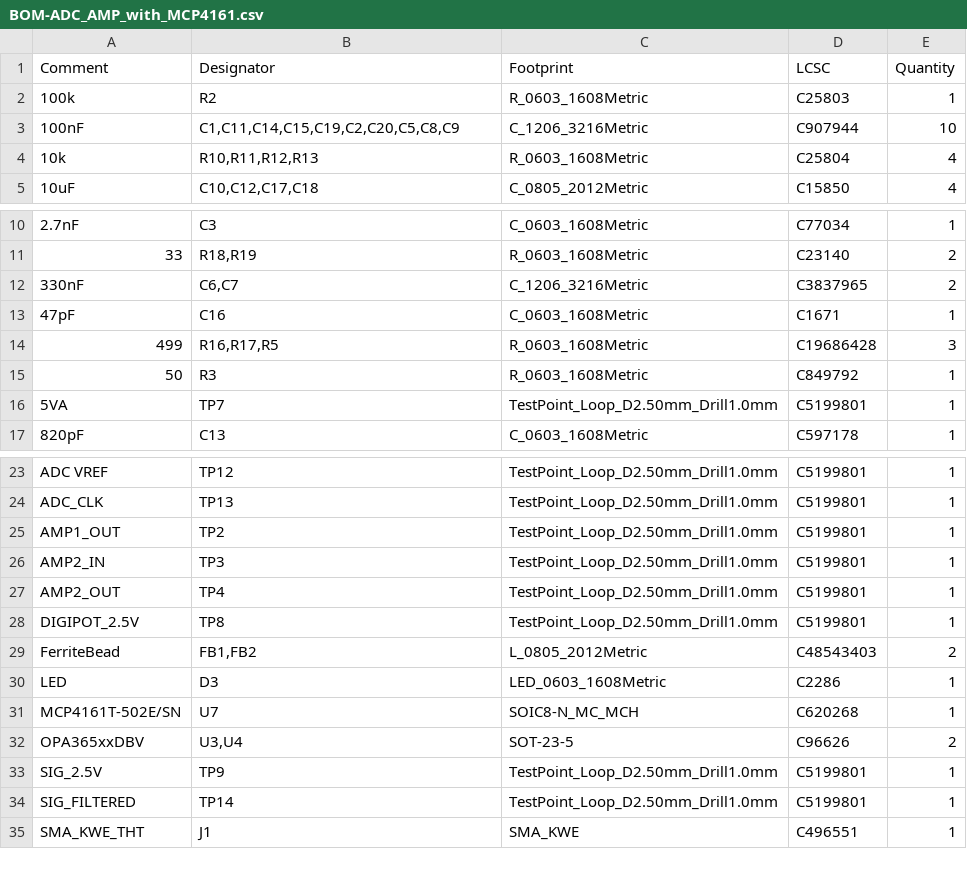
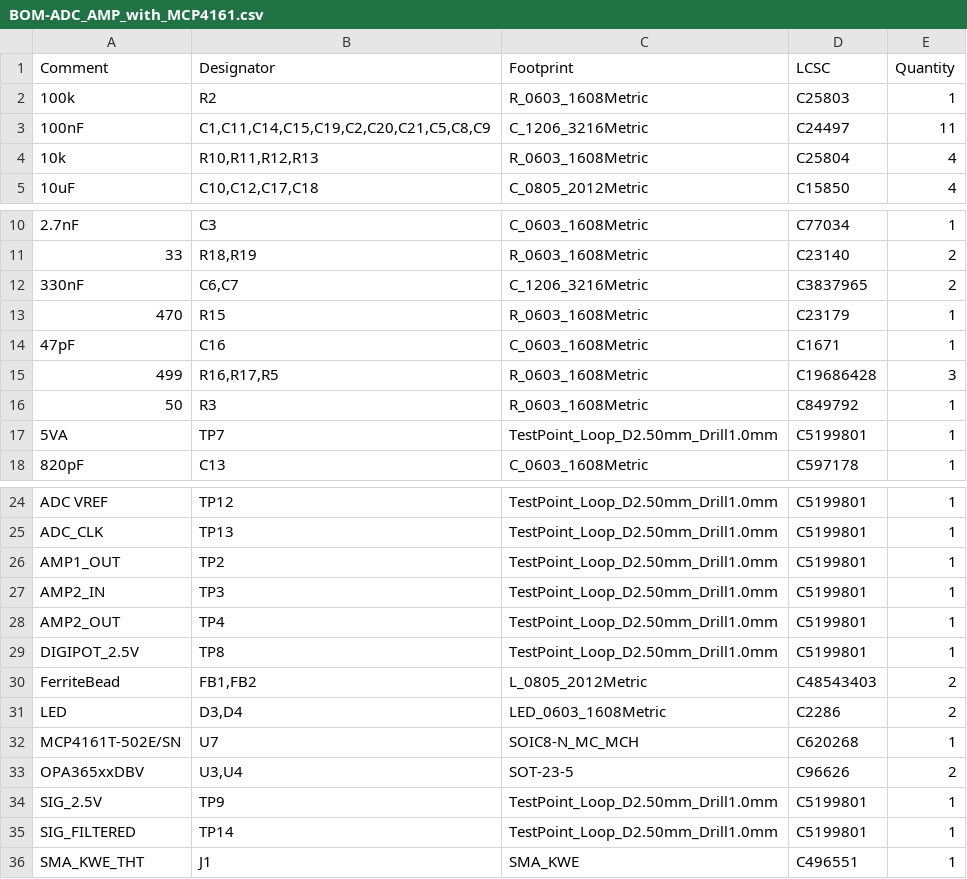
Before and after one commit to Jolt8/Legacy-Projects-And-Code-Will-Martin, a CSV file: KiCad Projects/ADC_AMP_with_MCP4161/jlcpcb/production_files/BOM-ADC_AMP_with_MCP4161.csv, drawn as a sheet; only a part is shown, gaps mark what is left out.

```diff
--- a/KiCad Projects/ADC_AMP_with_MCP4161/jlcpcb/production_files/BOM-ADC_AMP_with_MCP4161.csv
+++ b/KiCad Projects/ADC_AMP_with_MCP4161/jlcpcb/production_files/BOM-ADC_AMP_with_MCP4161.csv
@@ -2,3 +2,3 @@ Comment,Designator,Footprint,LCSC,Quantity
 100k,R2,R_0603_1608Metric,C25803,1
-100nF,"C1,C11,C14,C15,C19,C2,C20,C5,C8,C9",C_1206_3216Metric,C907944,10
+100nF,"C1,C11,C14,C15,C19,C2,C20,C21,C5,C8,C9",C_1206_3216Metric,C24497,11
 10k,"R10,R11,R12,R13",R_0603_1608Metric,C25804,4
@@ -12,2 +12,3 @@ Comment,Designator,Footprint,LCSC,Quantity
 330nF,"C6,C7",C_1206_3216Metric,C3837965,2
+470,R15,R_0603_1608Metric,C23179,1
 47pF,C16,C_0603_1608Metric,C1671,1
@@ -29,3 +30,3 @@ DIGIPOT_2.5V,TP8,TestPoint_Loop_D2.50mm_Drill1.0mm,C5199801,1
 FerriteBead,"FB1,FB2",L_0805_2012Metric,C48543403,2
-LED,D3,LED_0603_1608Metric,C2286,1
+LED,"D3,D4",LED_0603_1608Metric,C2286,2
 MCP4161T-502E/SN,U7,SOIC8-N_MC_MCH,C620268,1
```
Also changed, not shown: KiCad Projects/ADC_AMP_with_MCP4161/jlcpcb/production_files/CPL-ADC_AMP_with_MCP4161.csv, 24 other files.
